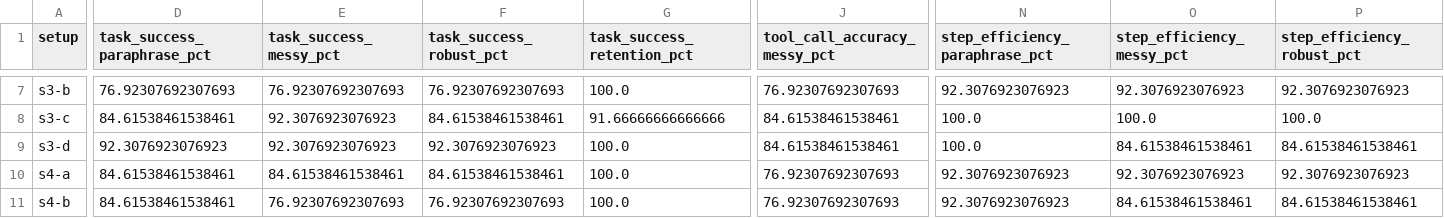
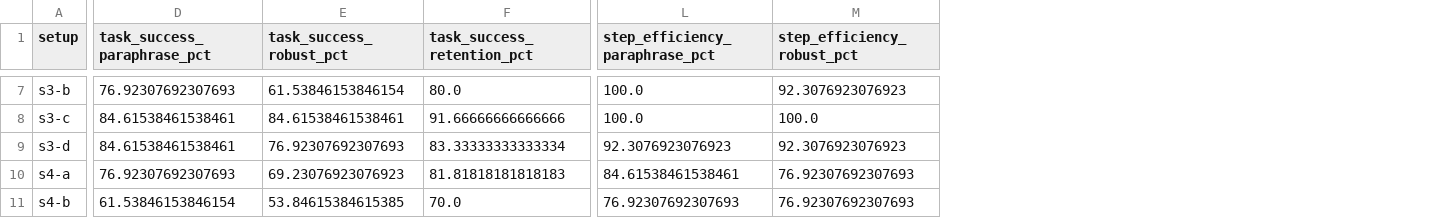
Before and after one commit to RicePuddn/GenAIProject, a CSV file: results/deepeval/output/tables/robustness_by_setup.csv, drawn as a sheet; only a part is shown, gaps mark what is left out; removed rows and columns are numbered as before the commit, all else as after; the diff covers the shown part only; the diff names each change by its address in the sheet, - before the commit and + after, or states it on an @@ line.

```diff
--- a/results/deepeval/output/tables/robustness_by_setup.csv
+++ b/results/deepeval/output/tables/robustness_by_setup.csv
-column E (task_success_messy_pct), rows 7-11: 76.92307692307693 | 92.3076923076923 | 92.3076923076923 | 84.61538461538461 | 76.92307692307693
-column J (tool_call_accuracy_messy_pct), rows 7-11: 76.92307692307693 | 84.61538461538461 | 84.61538461538461 | 76.92307692307693 | 76.92307692307693
-column O (step_efficiency_messy_pct), rows 7-11: 92.3076923076923 | 100.0 | 84.61538461538461 | 92.3076923076923 | 84.61538461538461
-E7 (task_success_robust_pct): 76.92307692307693
+E7 (task_success_robust_pct): 61.53846153846154
-F7 (task_success_retention_pct): 100.0
+F7 (task_success_retention_pct): 80.0
-L7 (step_efficiency_paraphrase_pct): 92.3076923076923
+L7 (step_efficiency_paraphrase_pct): 100.0
-D9 (task_success_paraphrase_pct): 92.3076923076923
+D9 (task_success_paraphrase_pct): 84.61538461538461
-E9 (task_success_robust_pct): 92.3076923076923
+E9 (task_success_robust_pct): 76.92307692307693
-F9 (task_success_retention_pct): 100.0
+F9 (task_success_retention_pct): 83.33333333333334
-L9 (step_efficiency_paraphrase_pct): 100.0
+L9 (step_efficiency_paraphrase_pct): 92.3076923076923
-M9 (step_efficiency_robust_pct): 84.61538461538461
+M9 (step_efficiency_robust_pct): 92.3076923076923
-D10 (task_success_paraphrase_pct): 84.61538461538461
+D10 (task_success_paraphrase_pct): 76.92307692307693
-E10 (task_success_robust_pct): 84.61538461538461
+E10 (task_success_robust_pct): 69.23076923076923
-F10 (task_success_retention_pct): 100.0
+F10 (task_success_retention_pct): 81.81818181818183
-L10 (step_efficiency_paraphrase_pct): 92.3076923076923
+L10 (step_efficiency_paraphrase_pct): 84.61538461538461
-M10 (step_efficiency_robust_pct): 92.3076923076923
+M10 (step_efficiency_robust_pct): 76.92307692307693
-D11 (task_success_paraphrase_pct): 84.61538461538461
+D11 (task_success_paraphrase_pct): 61.53846153846154
-E11 (task_success_robust_pct): 76.92307692307693
+E11 (task_success_robust_pct): 53.84615384615385
-F11 (task_success_retention_pct): 100.0
+F11 (task_success_retention_pct): 70.0
-L11 (step_efficiency_paraphrase_pct): 92.3076923076923
+L11 (step_efficiency_paraphrase_pct): 76.92307692307693
-M11 (step_efficiency_robust_pct): 84.61538461538461
+M11 (step_efficiency_robust_pct): 76.92307692307693
```
Also changed, not shown: 126 edited cells elsewhere in this file, results/deepeval/output/tables/robustness_by_setup_and_case.csv, results/deepeval/output/tables/robustness_question_variants.csv, 25 other files.
